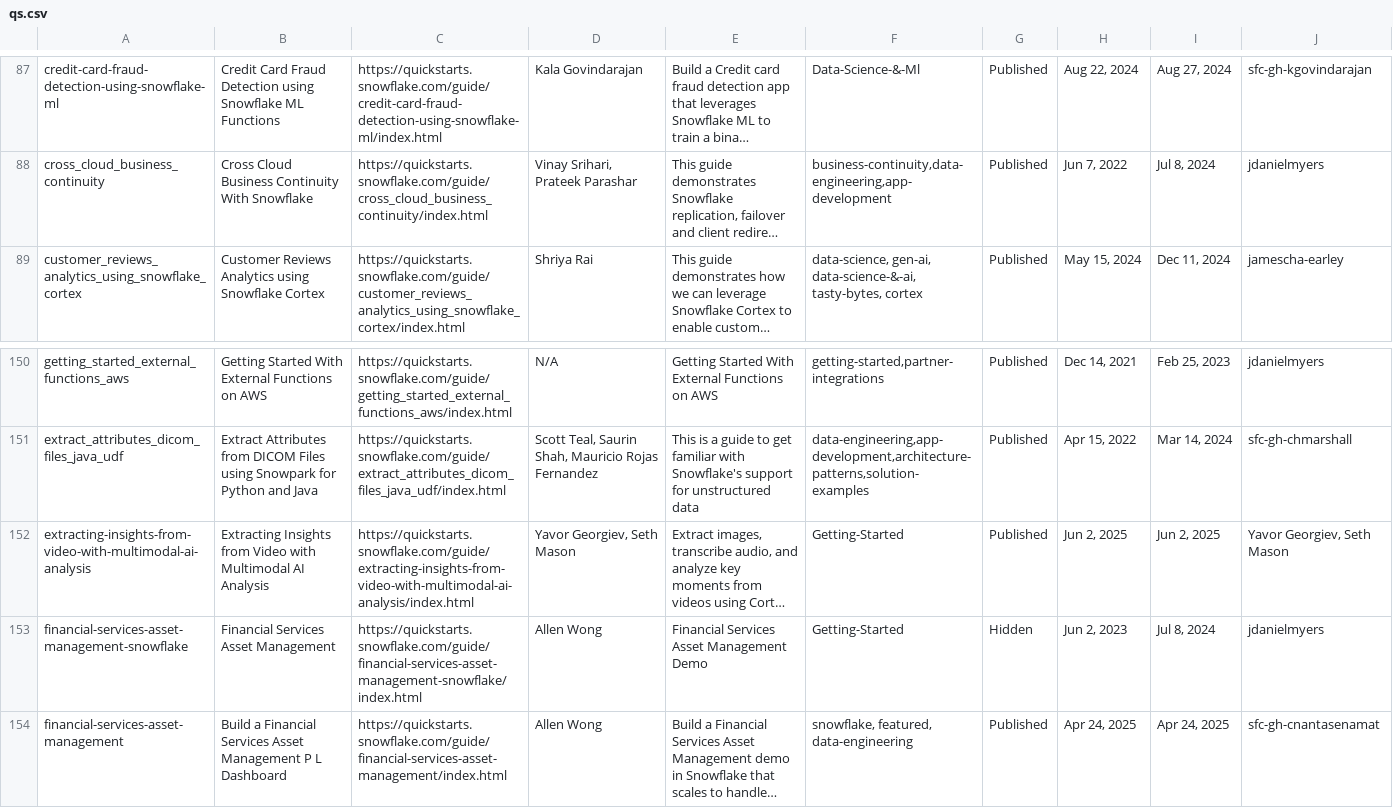
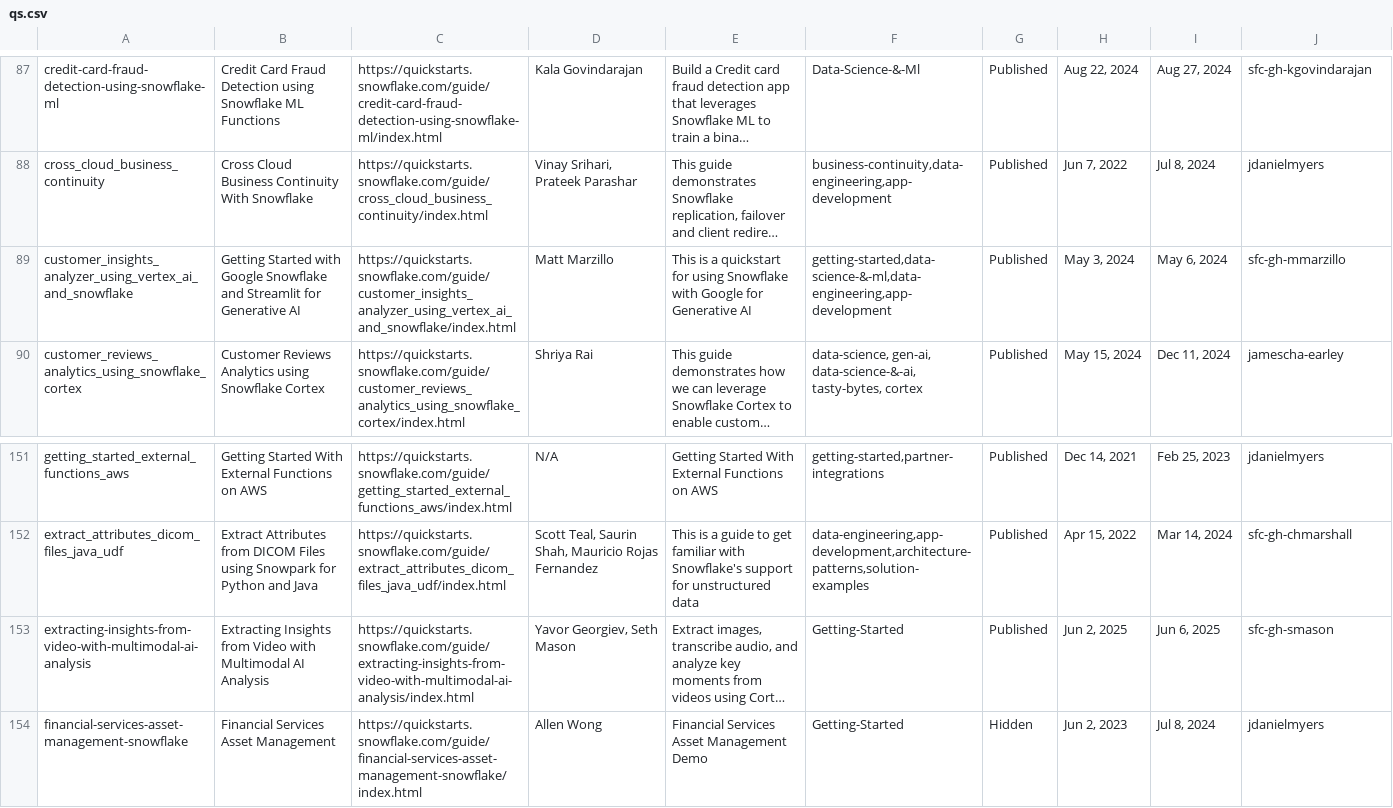
Before and after one commit to iamontheinet/quickstarts-on-snowflake, a CSV file: qs.csv, drawn as a sheet; only a part is shown, gaps mark what is left out; the shorter side is filled out with more unchanged rows; long unchanged cells end in …; addresses are those after the commit; the diff names each change by its address in the sheet, - before the commit and + after, or states it on an @@ line.

Commit message:
Updated QS list

```diff
--- a/qs.csv
+++ b/qs.csv
+row 89: customer_insights_analyzer_using_vertex_ai_and_snowflake | Getting Started with Google Snowflake and Streamlit for Generative AI | https://quickstarts.snowflake.com/guide/customer_insights_analyzer_using_vertex_ai_and_snowflake/index.html | Matt Marzillo | This is a quickstart for using Snowflake with Google for Generative AI | getting-started,data-science-&-ml,data-engineering,app-development | Published | May 3, 2024 | May 6, 2024 | sfc-gh-mmarzillo
-I153: Jun 2, 2025
+I153: Jun 6, 2025
-J153: Yavor Georgiev, Seth Mason
+J153: sfc-gh-smason
```
